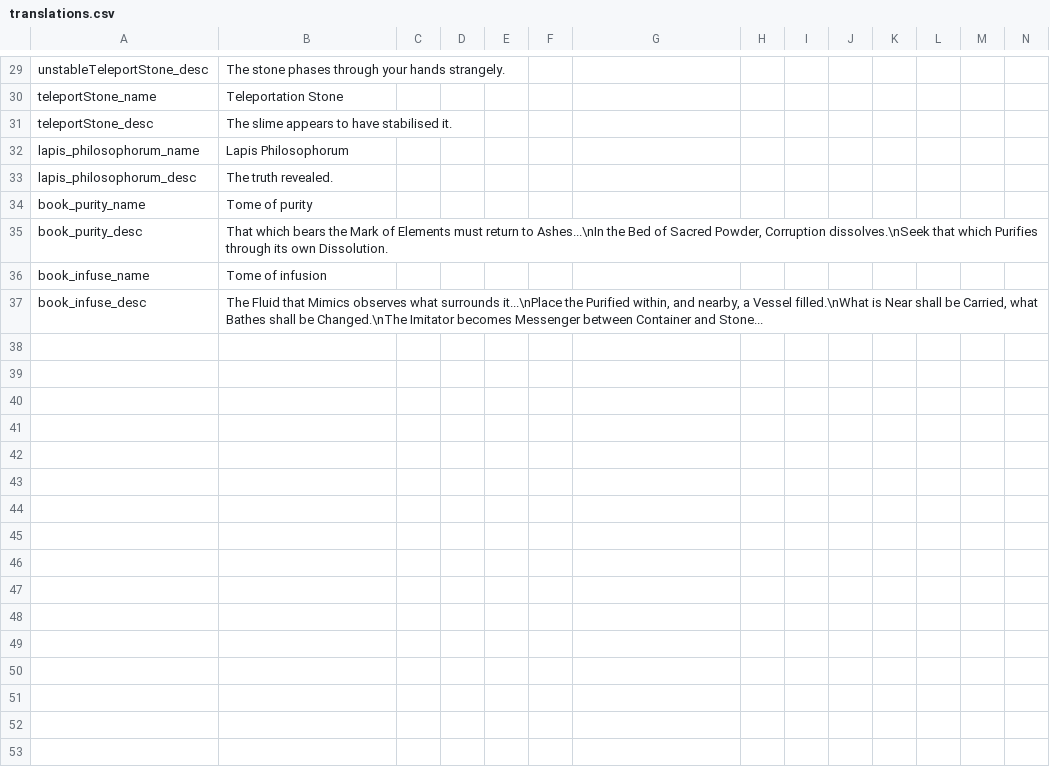
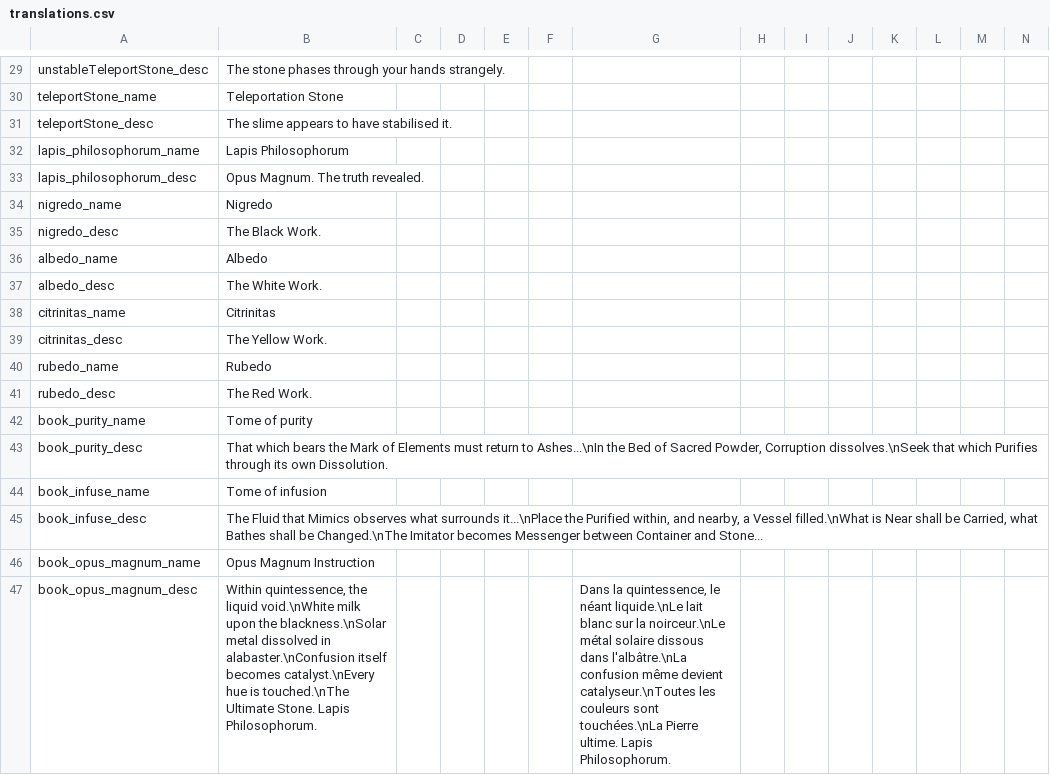
Before and after one commit to kedesiklem/blankStone, a CSV file: translations.csv, drawn as a sheet; only a part is shown, gaps mark what is left out; rows hold the shown columns only; the diff names each change by its address in the sheet, - before the commit and + after, or states it on an @@ line.

Commit message:
Alpha1.0 Opus Magnum feat : grand oeuvre & hint

```diff
--- a/translations.csv
+++ b/translations.csv
-B33: The truth revealed.
+B33: Opus Magnum. The truth revealed.
+row 34: nigredo_name | Nigredo
+row 35: nigredo_desc | The Black Work.
+row 36: albedo_name | Albedo
+row 37: albedo_desc | The White Work.
+row 38: citrinitas_name | Citrinitas
+row 39: citrinitas_desc | The Yellow Work.
+row 40: rubedo_name | Rubedo
+row 41: rubedo_desc | The Red Work.
+row 46: book_opus_magnum_name | Opus Magnum Instruction
+row 47: book_opus_magnum_desc | Within quintessence, the liquid void.\nWhite milk upon the blackness.\nSolar metal dissolved in alabaster.\nConfusion itself becomes catalyst.\nEvery hue is touched.\nThe Ultimate Stone. Lapis Philosophorum. |  |  |  |  | Dans la quintessence, le néant liquide.\nLe lait blanc sur la noirceur.\nLe métal solaire dissous dans l'albâtre.\nLa confusion même devient catalyseur.\nToutes les couleurs sont touchées.\nLa Pierre ultime. Lapis Philosophorum.
```
Also changed, not shown: 23 other files.
